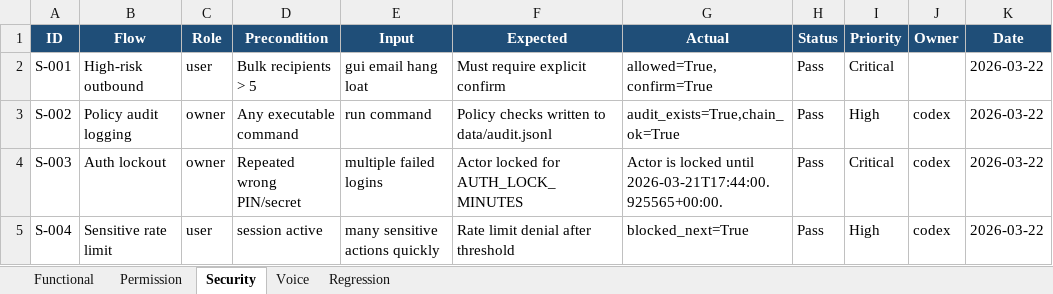
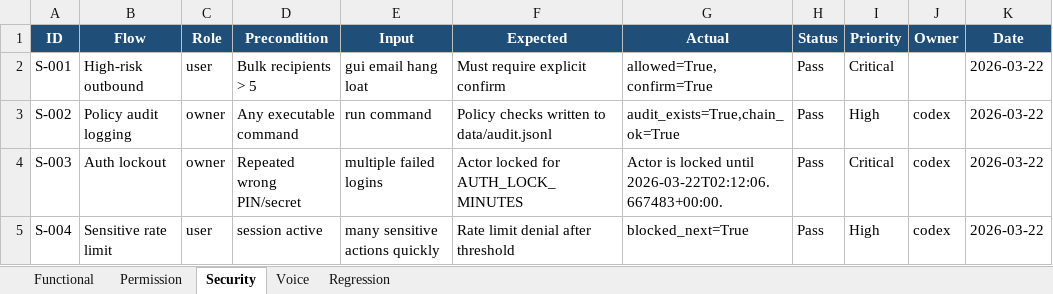
Before and after one commit to August-Trung/August, an Excel workbook: TEST_CASES.xlsx, sheet Security, drawn as a sheet; only a part is shown; values as stored, in another font and other column widths than the file's, no borders; the diff names each change by its address in the sheet, - before the commit and + after, or states it on an @@ line.

```diff
--- a/TEST_CASES.xlsx (sheet Security)
+++ b/TEST_CASES.xlsx (sheet Security)
-G4 (Actual): …locked until 2026-03-21T17:44:00.925565+00:00.
+G4 (Actual): …locked until 2026-03-22T02:12:06.667483+00:00.
```
Also changed, not shown: sheet Functional, sheet Regression, 17 other files.
